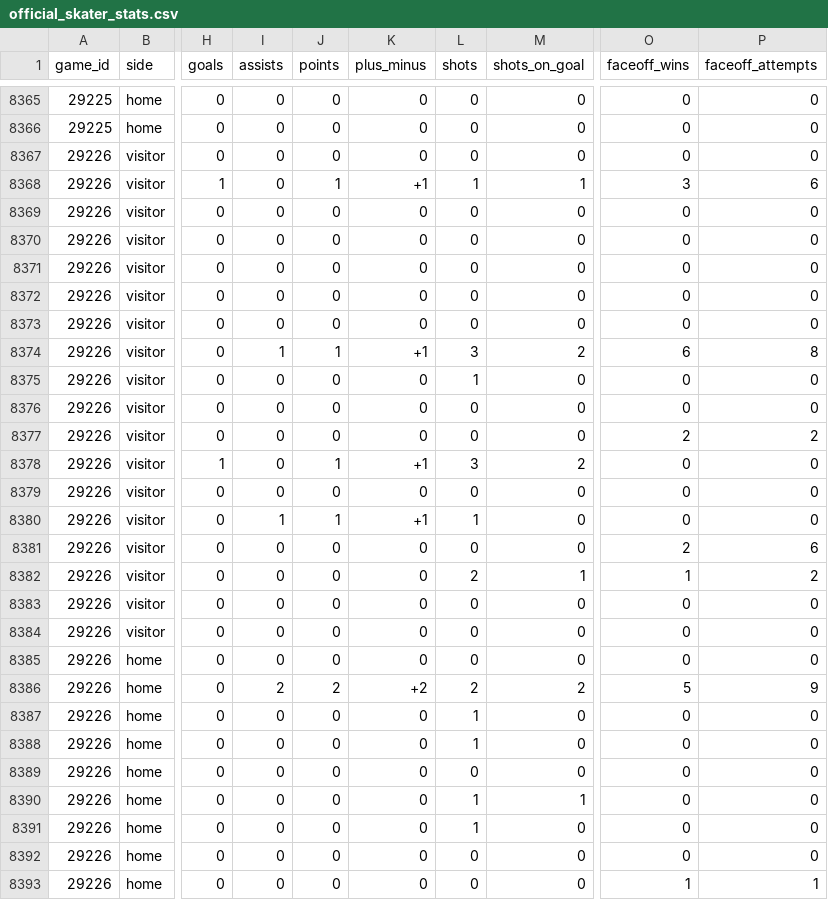
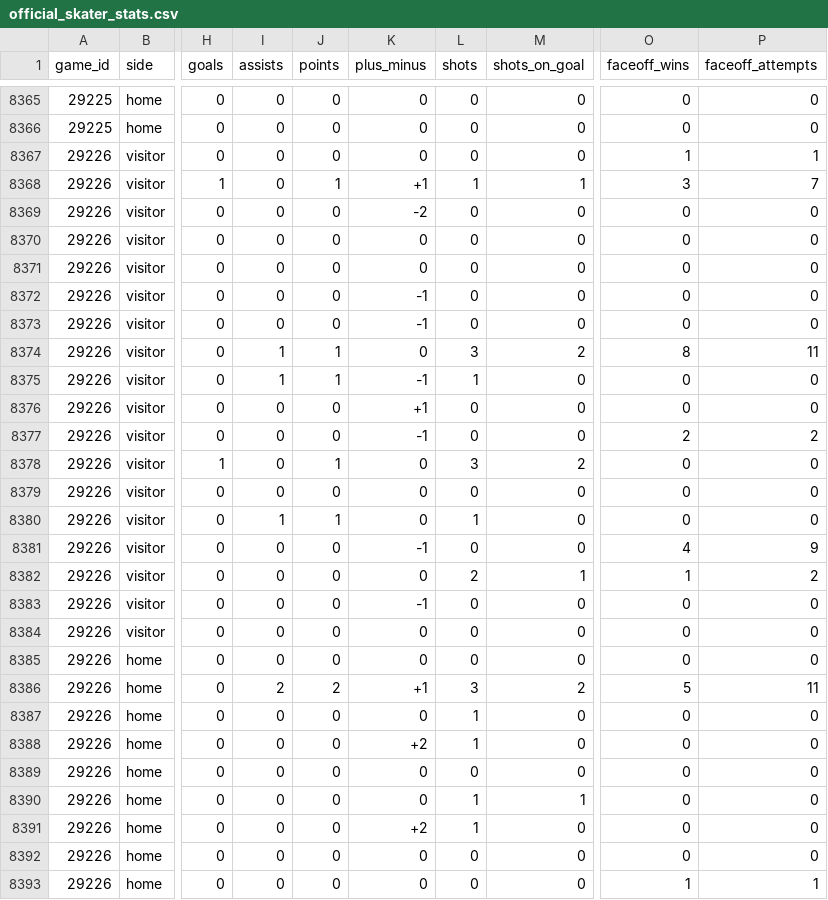
Before and after one commit to NoahCornish/IceIndex, a CSV file: data/games/2026-27/official_skater_stats.csv, drawn as a sheet; only a part is shown, gaps mark what is left out; the diff covers the shown part only; the diff names each change by its address in the sheet, - before the commit and + after, or states it on an @@ line.

```diff
--- a/data/games/2026-27/official_skater_stats.csv
+++ b/data/games/2026-27/official_skater_stats.csv
-O8367 (faceoff_wins): 0
+O8367 (faceoff_wins): 1
-P8367 (faceoff_attempts): 0
+P8367 (faceoff_attempts): 1
-P8368 (faceoff_attempts): 6
+P8368 (faceoff_attempts): 7
-K8369 (plus_minus): 0
+K8369 (plus_minus): -2
-K8372:K8373 (plus_minus): 0
+K8372:K8373 (plus_minus): -1
-K8374 (plus_minus): +1
+K8374 (plus_minus): 0
-O8374 (faceoff_wins): 6
+O8374 (faceoff_wins): 8
-P8374 (faceoff_attempts): 8
+P8374 (faceoff_attempts): 11
-I8375 (assists): 0
+I8375 (assists): 1
-J8375 (points): 0
+J8375 (points): 1
-K8375 (plus_minus): 0
+K8375 (plus_minus): -1
-K8376 (plus_minus): 0
+K8376 (plus_minus): +1
-K8377 (plus_minus): 0
+K8377 (plus_minus): -1
-K8378 (plus_minus): +1
+K8378 (plus_minus): 0
-K8380 (plus_minus): +1
+K8380 (plus_minus): 0
-K8381 (plus_minus): 0
+K8381 (plus_minus): -1
-O8381 (faceoff_wins): 2
+O8381 (faceoff_wins): 4
-P8381 (faceoff_attempts): 6
+P8381 (faceoff_attempts): 9
-K8383 (plus_minus): 0
+K8383 (plus_minus): -1
-K8386 (plus_minus): +2
+K8386 (plus_minus): +1
-L8386 (shots): 2
+L8386 (shots): 3
-P8386 (faceoff_attempts): 9
+P8386 (faceoff_attempts): 11
-K8388 (plus_minus): 0
+K8388 (plus_minus): +2
-K8391 (plus_minus): 0
+K8391 (plus_minus): +2
```
Also changed, not shown: 1 added row and 16 edited cells elsewhere in this file, data/games/2026-27/official_goal_on_ice.csv, data/games/2026-27/official_scoring_plays.csv, 21 other files.
